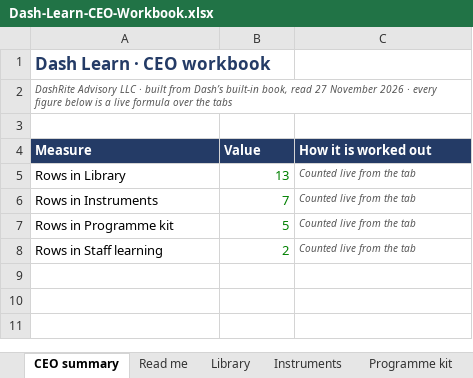
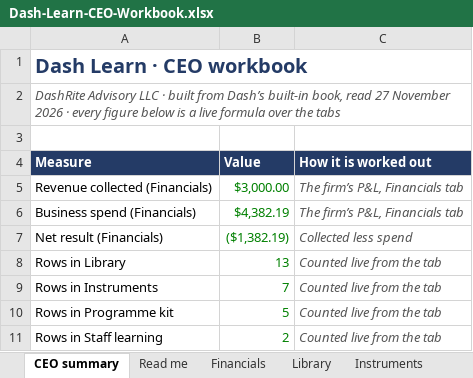
Before and after one commit to 196969/dash-app-, an Excel workbook: Dash-Learn-CEO-Workbook.xlsx, sheet CEO summary, drawn as a sheet; values as stored, in another font and other column widths than the file's, no borders; addresses are those after the commit; the diff names each change by its address in the sheet, - before the commit and + after, or states it on an @@ line.

```diff
--- a/Dash-Learn-CEO-Workbook.xlsx (sheet CEO summary)
+++ b/Dash-Learn-CEO-Workbook.xlsx (sheet CEO summary)
+sheet tab: Financials
@@ A1:A2 text size: larger @@
+row 5: Revenue collected (Financials) | $3,000.00 | The firm’s P&L, Financials tab
+row 6: Business spend (Financials) | $4,382.19 | The firm’s P&L, Financials tab
+row 7: Net result (Financials) | ($1,382.19) | Collected less spend
@@ C8:C11 text size: larger @@
```
Also changed, not shown: sheet Read me, sheet Tool · Content authoring, sheet Tool · Course completion, sheet Tool · Assessments and certific, sheet Staff learning, sheet Programme kit, 2 more sheets, other sheet tabs, Dash-Command-CEO-Workbook.xlsx, Dash-Deals-CEO-Workbook.xlsx, 8 other files.
